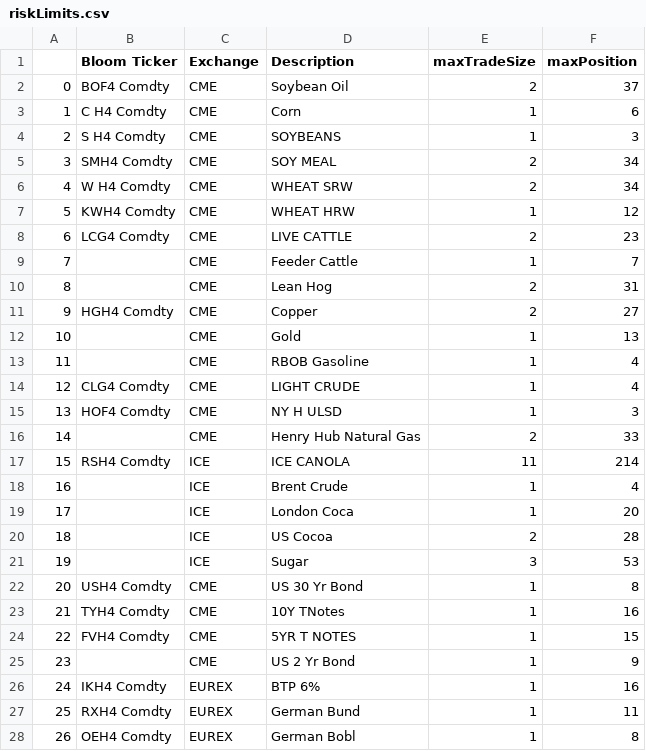
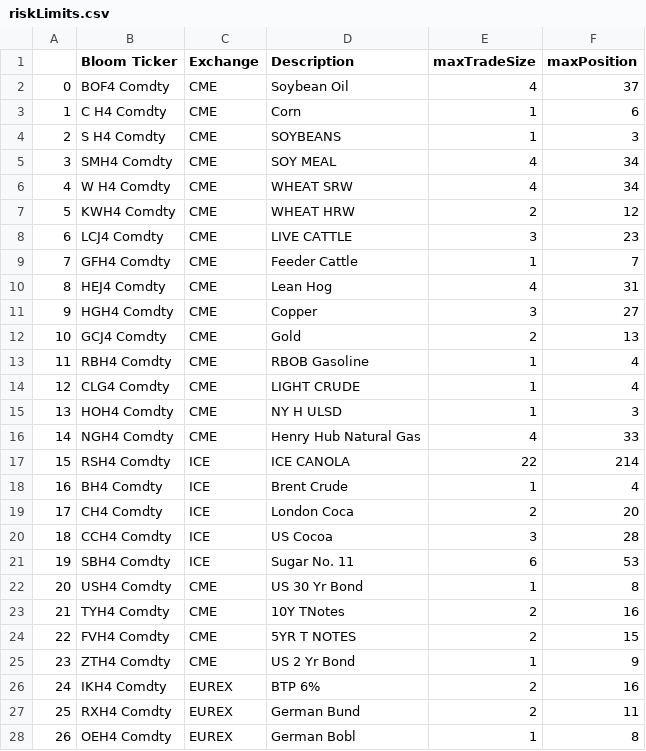
Before and after one commit to Matthew-Ramanah/csaProd, a CSV file: models/AFBI/config/riskLimits.csv, drawn as a sheet; only a part is shown; the diff covers the shown part only.

```diff
--- a/models/AFBI/config/riskLimits.csv
+++ b/models/AFBI/config/riskLimits.csv
@@ -1,28 +1,28 @@
 ,Bloom Ticker,Exchange,Description,maxTradeSize,maxPosition
-0,BOF4 Comdty,CME,Soybean Oil,2,37
+0,BOF4 Comdty,CME,Soybean Oil,4,37
 1,C H4 Comdty,CME,Corn,1,6
 2,S H4 Comdty,CME,SOYBEANS,1,3
-3,SMH4 Comdty,CME,SOY MEAL,2,34
-4,W H4 Comdty,CME,WHEAT SRW,2,34
-5,KWH4 Comdty,CME,WHEAT HRW,1,12
-6,LCG4 Comdty,CME,LIVE CATTLE,2,23
-7,,CME,Feeder Cattle,1,7
-8,,CME,Lean Hog,2,31
-9,HGH4 Comdty,CME,Copper,2,27
-10,,CME,Gold,1,13
-11,,CME,RBOB Gasoline,1,4
+3,SMH4 Comdty,CME,SOY MEAL,4,34
+4,W H4 Comdty,CME,WHEAT SRW,4,34
+5,KWH4 Comdty,CME,WHEAT HRW,2,12
+6,LCJ4 Comdty,CME,LIVE CATTLE,3,23
+7,GFH4 Comdty,CME,Feeder Cattle,1,7
+8,HEJ4 Comdty,CME,Lean Hog,4,31
+9,HGH4 Comdty,CME,Copper,3,27
+10,GCJ4 Comdty,CME,Gold,2,13
+11,RBH4 Comdty,CME,RBOB Gasoline,1,4
 12,CLG4 Comdty,CME,LIGHT CRUDE,1,4
-13,HOF4 Comdty,CME,NY H ULSD,1,3
-14,,CME,Henry Hub Natural Gas,2,33
-15,RSH4 Comdty,ICE,ICE CANOLA,11,214
-16,,ICE,Brent Crude,1,4
-17,,ICE,London Coca,1,20
-18,,ICE,US Cocoa,2,28
-19,,ICE,Sugar,3,53
+13,HOH4 Comdty,CME,NY H ULSD,1,3
+14,NGH4 Comdty,CME,Henry Hub Natural Gas,4,33
+15,RSH4 Comdty,ICE,ICE CANOLA,22,214
+16,BH4 Comdty,ICE,Brent Crude,1,4
+17,CH4 Comdty,ICE,London Coca,2,20
+18,CCH4 Comdty,ICE,US Cocoa,3,28
+19,SBH4 Comdty,ICE,Sugar No. 11,6,53
 20,USH4 Comdty,CME,US 30 Yr Bond,1,8
-21,TYH4 Comdty,CME,10Y TNotes,1,16
-22,FVH4 Comdty,CME,5YR T NOTES,1,15
-23,,CME,US 2 Yr Bond,1,9
-24,IKH4 Comdty,EUREX,BTP 6%,1,16
-25,RXH4 Comdty,EUREX,German Bund,1,11
+21,TYH4 Comdty,CME,10Y TNotes,2,16
+22,FVH4 Comdty,CME,5YR T NOTES,2,15
+23,ZTH4 Comdty,CME,US 2 Yr Bond,1,9
+24,IKH4 Comdty,EUREX,BTP 6%,2,16
+25,RXH4 Comdty,EUREX,German Bund,2,11
 26,OEH4 Comdty,EUREX,German Bobl,1,8
```
Also changed, not shown: 18 edited cells elsewhere in this file, 7 other files.
